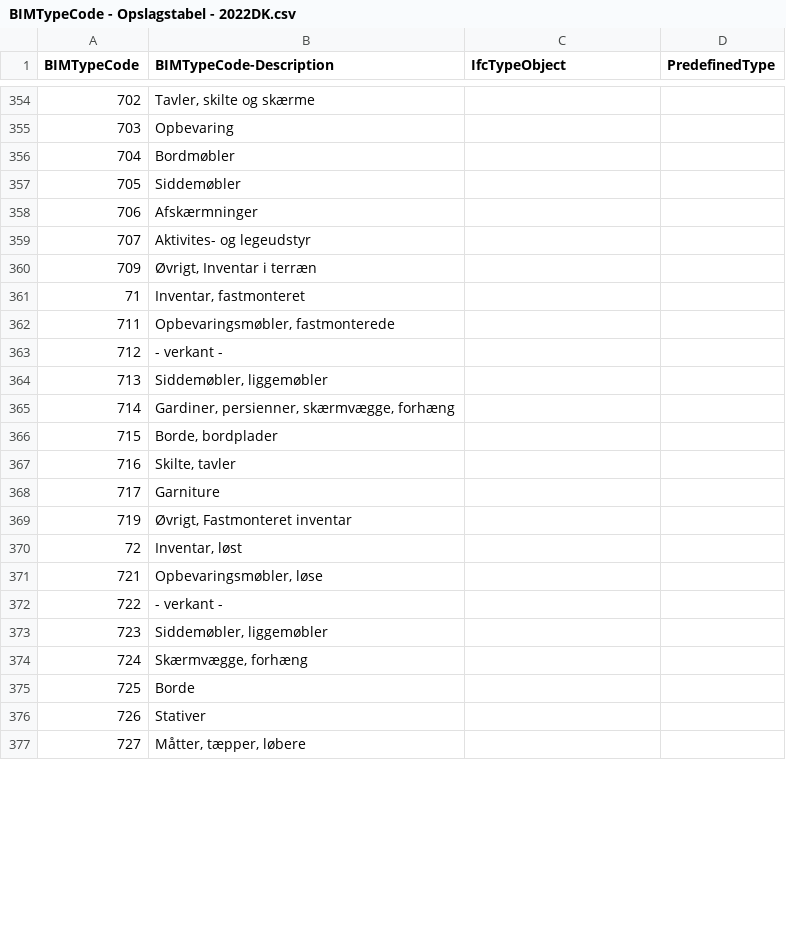
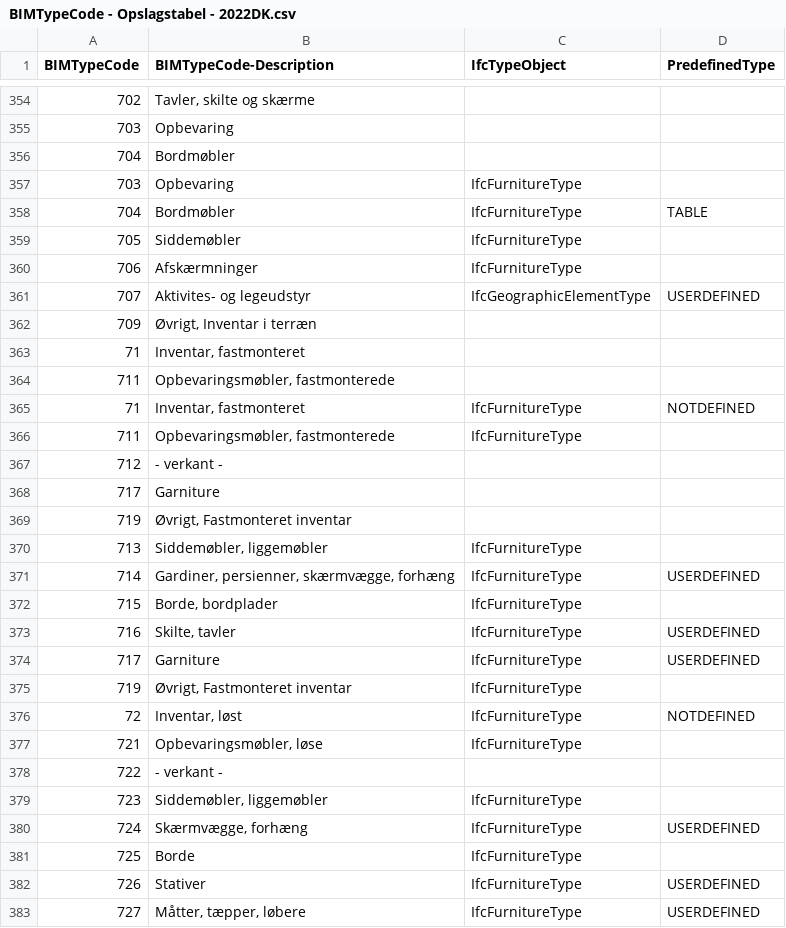
Before and after one commit to bimtypecode/bimtypecode, a CSV file: dk/BIMTypeCode - Opslagstabel - 2022DK.csv, drawn as a sheet; only a part is shown, gaps mark what is left out; the diff covers the shown part only.

Commit message:
Ifc-opslag - 7 - Inventar

```diff
--- a/dk/BIMTypeCode - Opslagstabel - 2022DK.csv
+++ b/dk/BIMTypeCode - Opslagstabel - 2022DK.csv
@@ -356,5 +356,7 @@ BIMTypeCode,BIMTypeCode-Description,IfcTypeObject,PredefinedType
 704,Bordmøbler,,
-705,Siddemøbler,,
-706,Afskærmninger,,
-707,Aktivites- og legeudstyr,,
+703,Opbevaring,IfcFurnitureType,
+704,Bordmøbler,IfcFurnitureType,TABLE
+705,Siddemøbler,IfcFurnitureType,
+706,Afskærmninger,IfcFurnitureType,
+707,Aktivites- og legeudstyr,IfcGeographicElementType,USERDEFINED
 709,"Øvrigt, Inventar i terræn",,
@@ -362,16 +364,20 @@ BIMTypeCode,BIMTypeCode-Description,IfcTypeObject,PredefinedType
 711,"Opbevaringsmøbler, fastmonterede",,
+71,"Inventar, fastmonteret",IfcFurnitureType,NOTDEFINED
+711,"Opbevaringsmøbler, fastmonterede",IfcFurnitureType,
 712,- verkant -,,
-713,"Siddemøbler, liggemøbler",,
-714,"Gardiner, persienner, skærmvægge, forhæng",,
-715,"Borde, bordplader",,
-716,"Skilte, tavler",,
 717,Garniture,,
 719,"Øvrigt, Fastmonteret inventar",,
-72,"Inventar, løst",,
-721,"Opbevaringsmøbler, løse",,
+713,"Siddemøbler, liggemøbler",IfcFurnitureType,
+714,"Gardiner, persienner, skærmvægge, forhæng",IfcFurnitureType,USERDEFINED
+715,"Borde, bordplader",IfcFurnitureType,
+716,"Skilte, tavler",IfcFurnitureType,USERDEFINED
+717,Garniture,IfcFurnitureType,USERDEFINED
+719,"Øvrigt, Fastmonteret inventar",IfcFurnitureType,
+72,"Inventar, løst",IfcFurnitureType,NOTDEFINED
+721,"Opbevaringsmøbler, løse",IfcFurnitureType,
 722,- verkant -,,
-723,"Siddemøbler, liggemøbler",,
-724,"Skærmvægge, forhæng",,
-725,Borde,,
-726,Stativer,,
-727,"Måtter, tæpper, løbere",,
+723,"Siddemøbler, liggemøbler",IfcFurnitureType,
+724,"Skærmvægge, forhæng",IfcFurnitureType,USERDEFINED
+725,Borde,IfcFurnitureType,
+726,Stativer,IfcFurnitureType,USERDEFINED
+727,"Måtter, tæpper, løbere",IfcFurnitureType,USERDEFINED
```
Also changed, not shown: 10 edited cells elsewhere in this file.
